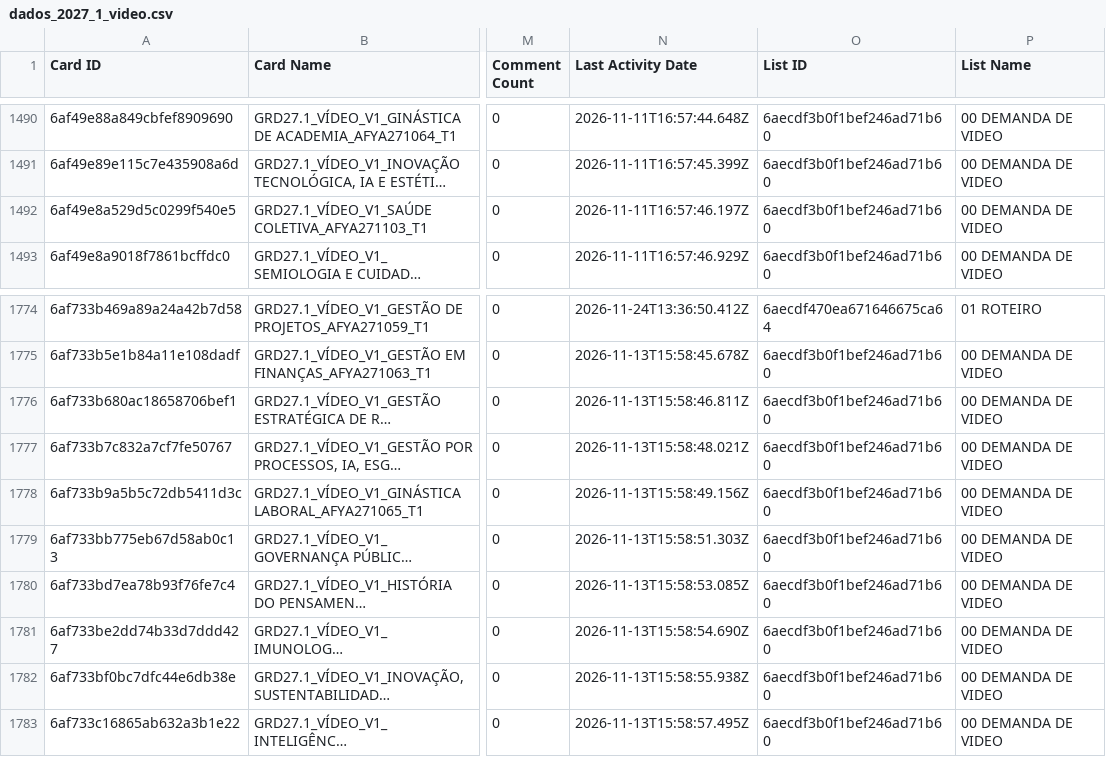
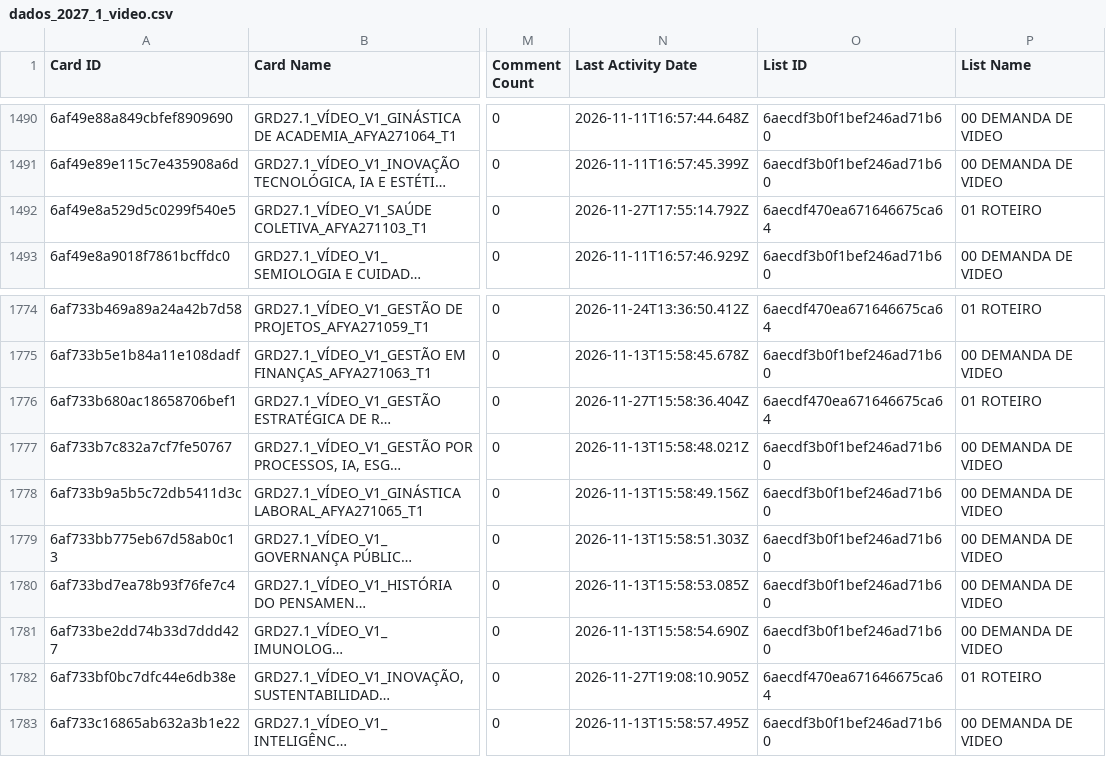
Before and after one commit to jonpj03/acompanhamento_prod, a CSV file: dados_2027_1_video.csv, drawn as a sheet; only a part is shown, gaps mark what is left out; long unchanged cells end in …; the diff names each change by its address in the sheet, - before the commit and + after, or states it on an @@ line.

```diff
--- a/dados_2027_1_video.csv
+++ b/dados_2027_1_video.csv
-N1492 (Last Activity Date): 2026-11-11T16:57:46.197Z
+N1492 (Last Activity Date): 2026-11-27T17:55:14.792Z
-O1492 (List ID): 6aecdf3b0f1bef246ad71b60
+O1492 (List ID): 6aecdf470ea671646675ca64
-P1492 (List Name): 00 DEMANDA DE VIDEO
+P1492 (List Name): 01 ROTEIRO
-N1776 (Last Activity Date): 2026-11-13T15:58:46.811Z
+N1776 (Last Activity Date): 2026-11-27T15:58:36.404Z
-O1776 (List ID): 6aecdf3b0f1bef246ad71b60
+O1776 (List ID): 6aecdf470ea671646675ca64
-P1776 (List Name): 00 DEMANDA DE VIDEO
+P1776 (List Name): 01 ROTEIRO
-N1782 (Last Activity Date): 2026-11-13T15:58:55.938Z
+N1782 (Last Activity Date): 2026-11-27T19:08:10.905Z
-O1782 (List ID): 6aecdf3b0f1bef246ad71b60
+O1782 (List ID): 6aecdf470ea671646675ca64
-P1782 (List Name): 00 DEMANDA DE VIDEO
+P1782 (List Name): 01 ROTEIRO
```
Also changed, not shown: dados_2027_1_conteudo.csv, 1 other file.
